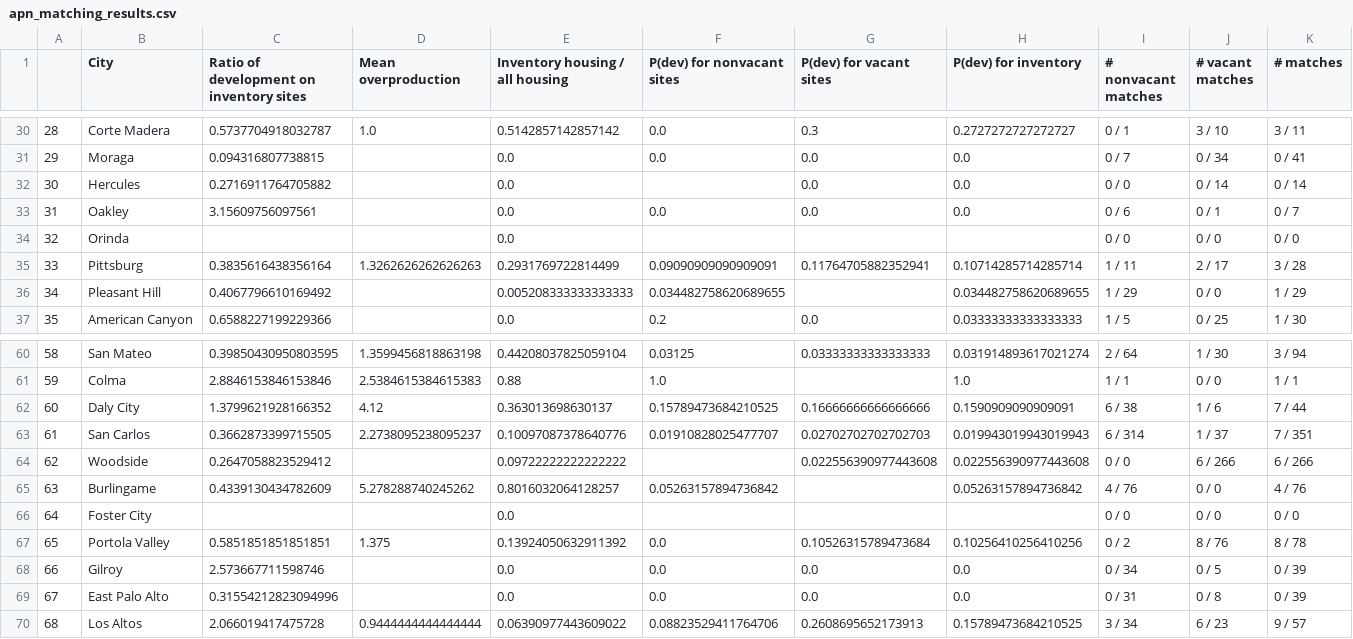
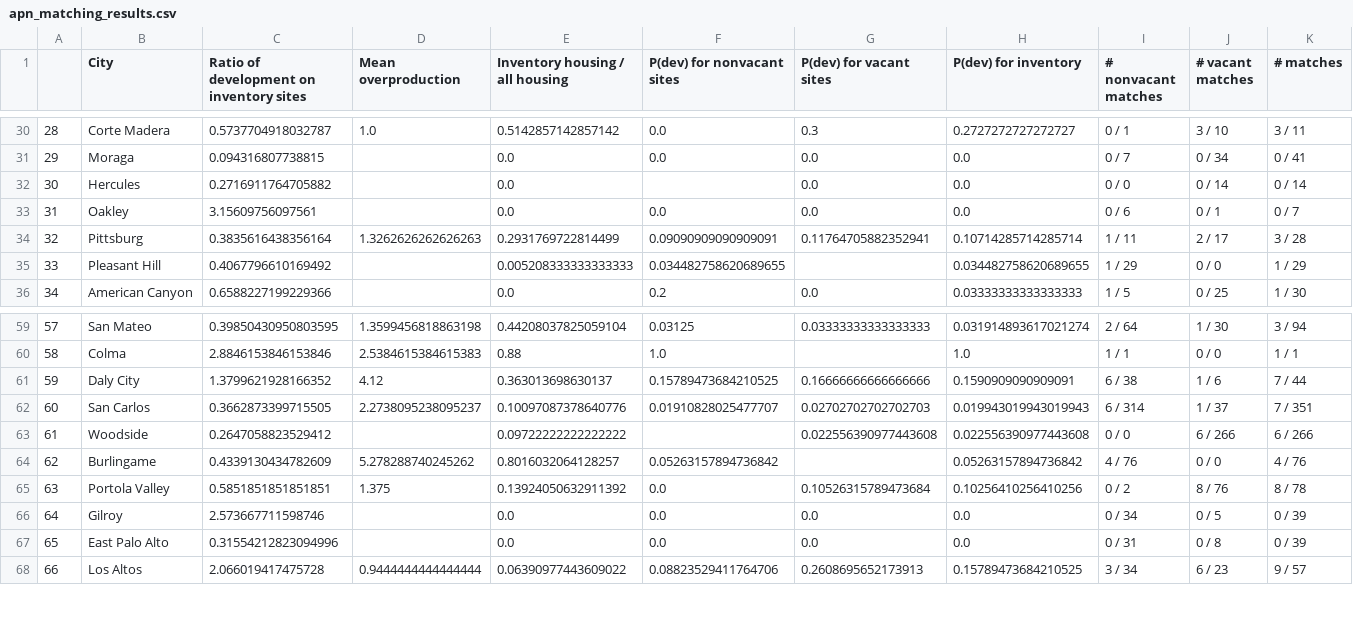
Before and after one commit to YIMBYdata/housing-elements, a CSV file: results/apn_matching_results.csv, drawn as a sheet; only a part is shown, gaps mark what is left out; removed rows and columns are numbered as before the commit, all else as after; the diff names each change by its address in the sheet, - before the commit and + after, or states it on an @@ line.

```diff
--- a/results/apn_matching_results.csv
+++ b/results/apn_matching_results.csv
-row 34: 32 | Orinda |  |  | 0.0 |  |  |  | 0 / 0 | 0 / 0 | 0 / 0
@@ column A renumbered from row 34 down @@
-row 66: 64 | Foster City |  |  | 0.0 |  |  |  | 0 / 0 | 0 / 0 | 0 / 0
```
Also changed, not shown: results/apn_or_geo_matching_results.csv, results/combined_df.csv, 6 other files.
